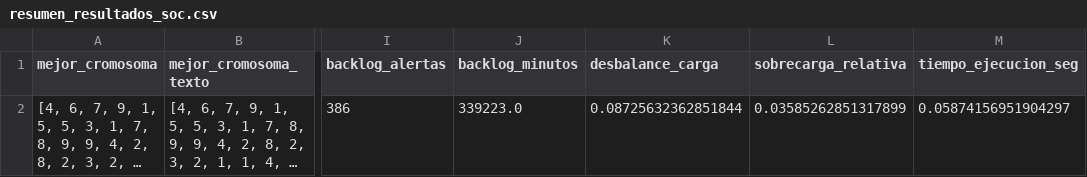
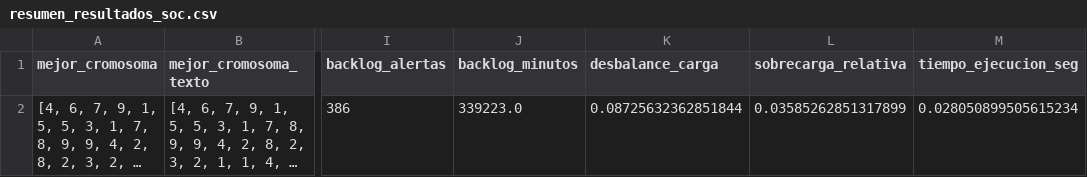
Before and after one commit to Joaquinagm01/AlgoritmosGeneticos, a CSV file: TPI/outputs/resumen_resultados_soc.csv, drawn as a sheet; only a part is shown, gaps mark what is left out; long unchanged cells end in …; the diff names each change by its address in the sheet, - before the commit and + after, or states it on an @@ line.

```diff
--- a/TPI/outputs/resumen_resultados_soc.csv
+++ b/TPI/outputs/resumen_resultados_soc.csv
-M2 (tiempo_ejecucion_seg): 0.05874156951904297
+M2 (tiempo_ejecucion_seg): 0.028050899505615234
```
Also changed, not shown: TPI/outputs/metricas_generacionales_soc.csv, 18 other files.
